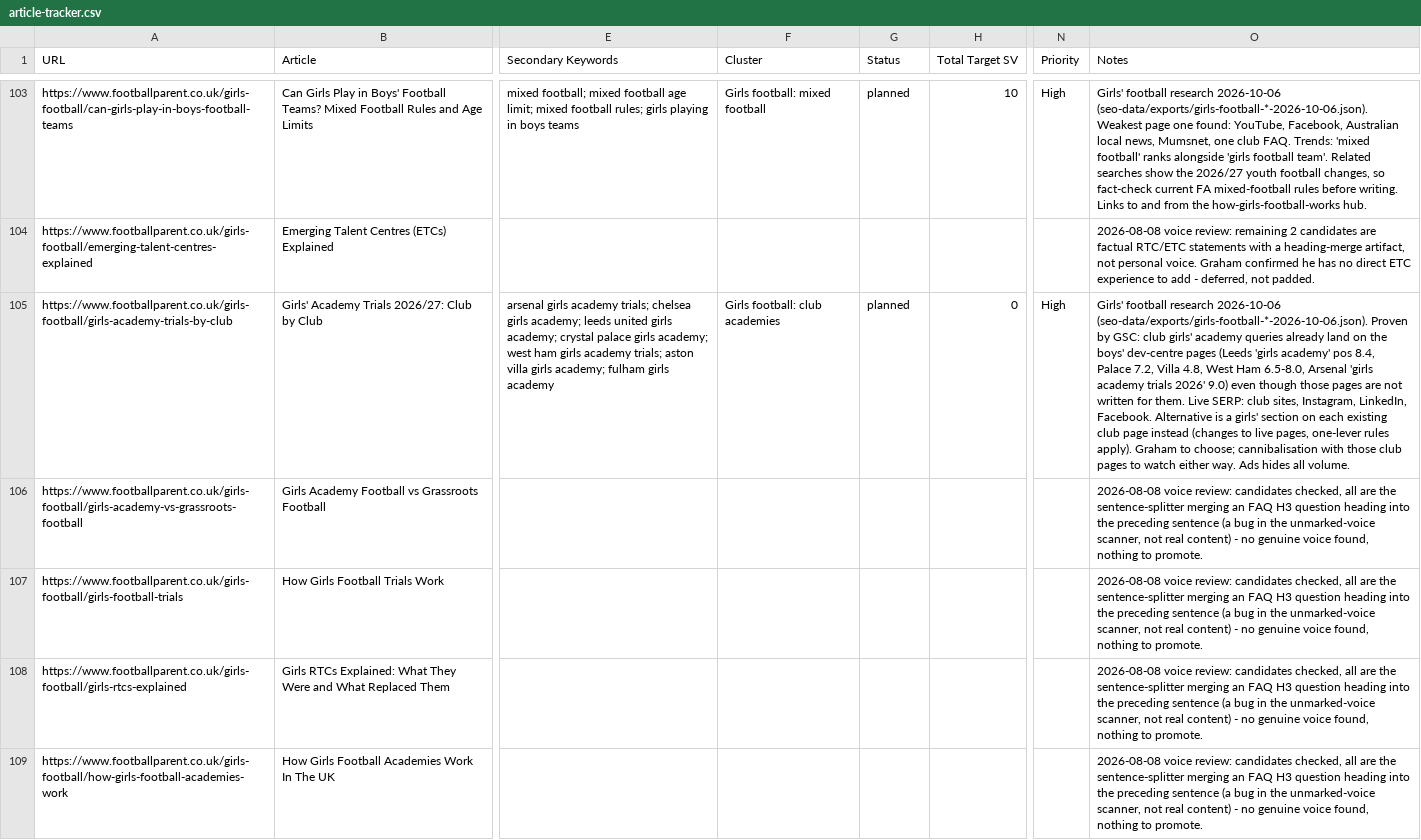
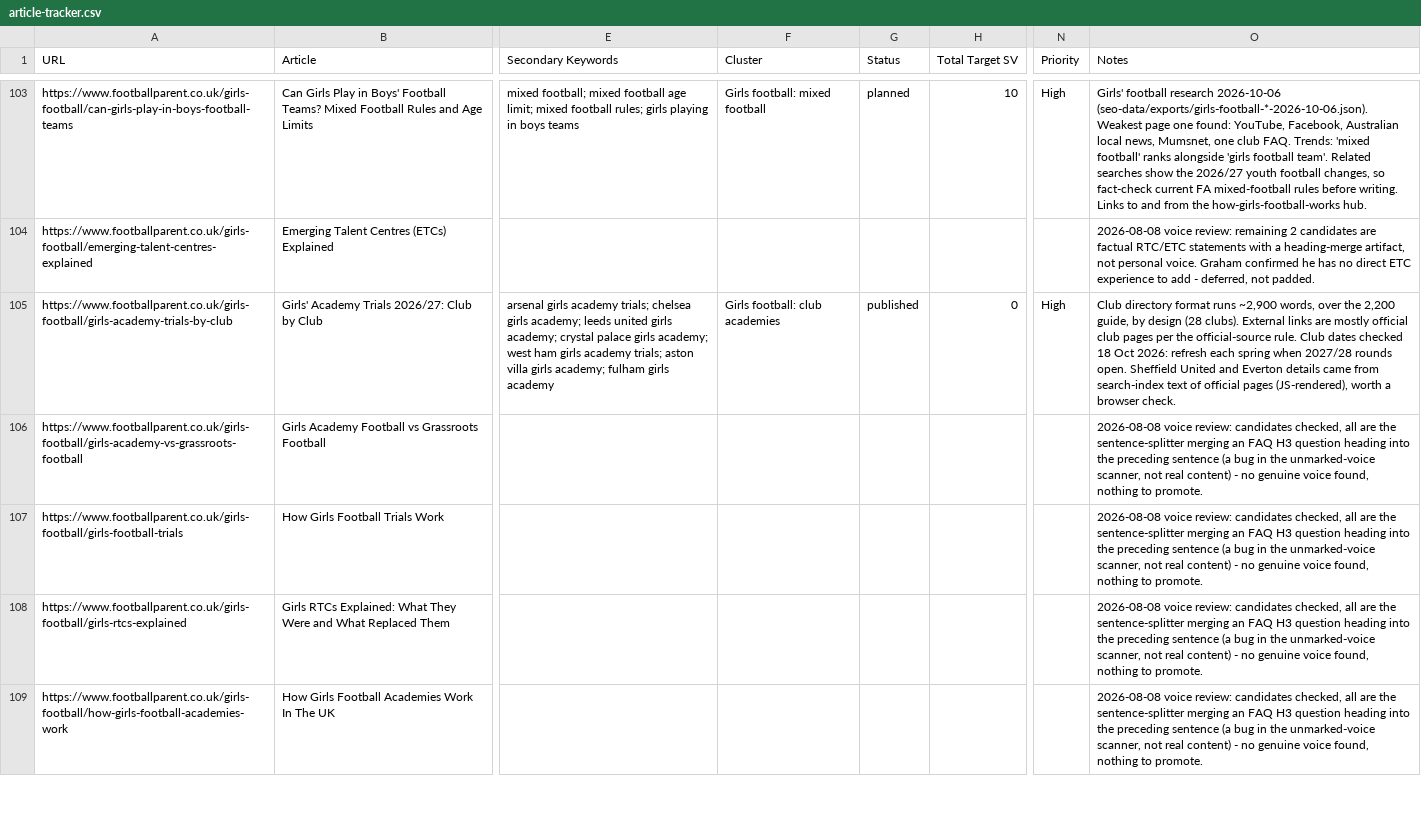
Before and after one commit to grahamjenner84-dot/football-parent, a CSV file: seo-data/exports/article-tracker.csv, drawn as a sheet; only a part is shown, gaps mark what is left out; the diff covers the shown part only; the diff names each change by its address in the sheet, - before the commit and + after, or states it on an @@ line.

```diff
--- a/seo-data/exports/article-tracker.csv
+++ b/seo-data/exports/article-tracker.csv
-G105 (Status): planned
+G105 (Status): published
-O105 (Notes): Girls' football research 2026-10-06 (seo-data/exports/girls-football-*-2026-10-06.json). Proven by GSC: club girls' academy queries already land on the boys' dev-centre pages (Leeds 'girls academy' pos 8.4, Palace 7.2, Villa 4.8, West Ham 6.5-8.0, Arsenal 'girls academy trials 2026' 9.0) even though those pages are not written for them. Live SERP: club sites, Instagram, LinkedIn, Facebook. Alternative is a girls' section on each existing club page instead (changes to live pages, one-lever rules apply). Graham to choose; cannibalisation with those club pages to watch either way. Ads hides all volume.
+O105 (Notes): Club directory format runs ~2,900 words, over the 2,200 guide, by design (28 clubs). External links are mostly official club pages per the official-source rule. Club dates checked 18 Oct 2026: refresh each spring when 2027/28 rounds open. Sheffield United and Everton details came from search-index text of official pages (JS-rendered), worth a browser check.
```
Also changed, not shown: 5 edited cells elsewhere in this file, 1 other file.
